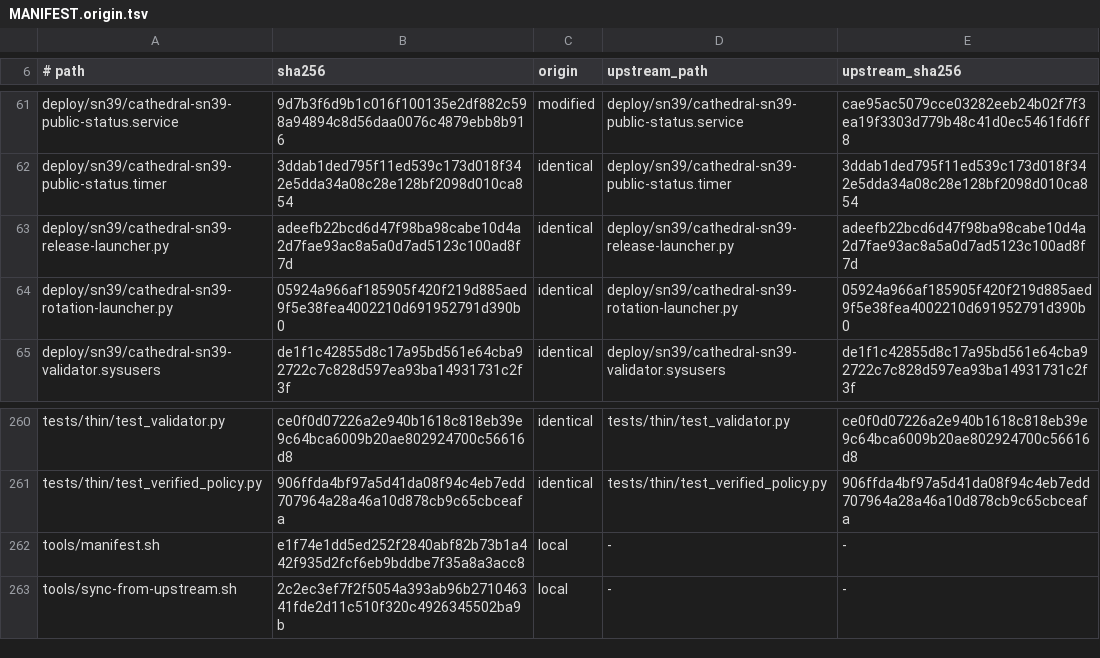
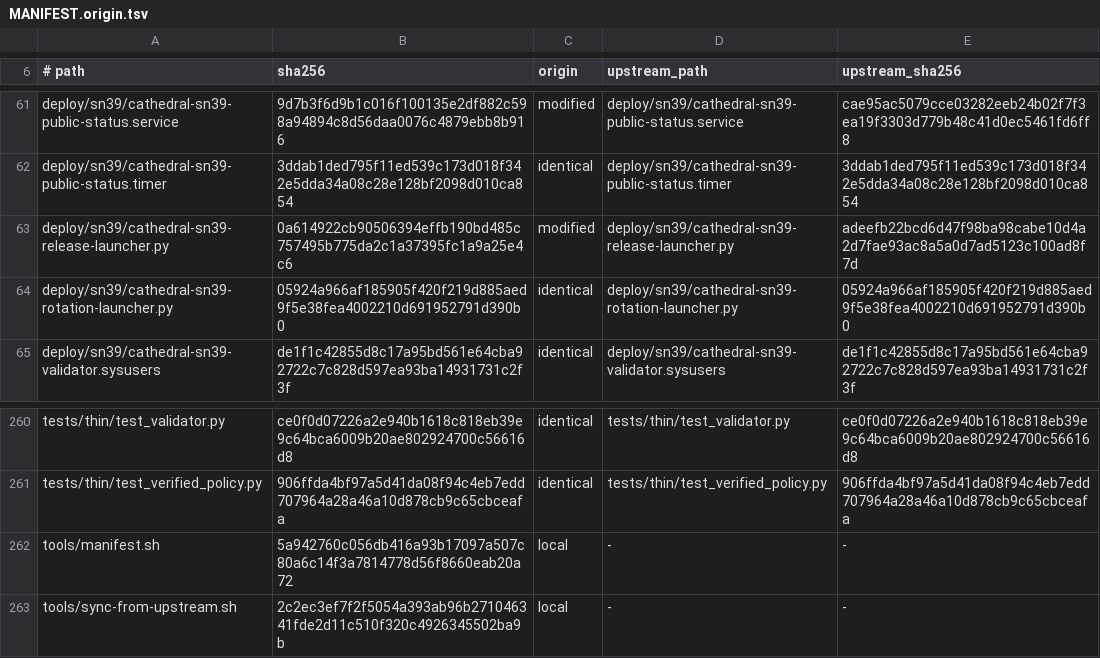
Before and after one commit to cathedralai/cathedral-validator, a TSV file: MANIFEST.origin.tsv, drawn as a sheet; only a part is shown, gaps mark what is left out.

Commit message:
deploy(sn39): adopt the installed release launcher into the release
Same reason as the launch profile: the manifest requires installed artifacts to
be byte-identical to the reviewed release, and the launcher on the host is the
operator's. The release adopts it rather than overwriting it.

```diff
--- a/MANIFEST.origin.tsv
+++ b/MANIFEST.origin.tsv
@@ -62,3 +62,3 @@ deploy/sn39/cathedral-sn39-public-status.service	9d7b3f6d9b1c016f100135e2df882c5
 deploy/sn39/cathedral-sn39-public-status.timer	3ddab1ded795f11ed539c173d018f342e5dda34a08c28e128bf2098d010ca854	identical	deploy/sn39/cathedral-sn39-public-status.timer	3ddab1ded795f11ed539c173d018f342e5dda34a08c28e128bf2098d010ca854
-deploy/sn39/cathedral-sn39-release-launcher.py	adeefb22bcd6d47f98ba98cabe10d4a2d7fae93ac8a5a0d7ad5123c100ad8f7d	identical	deploy/sn39/cathedral-sn39-release-launcher.py	adeefb22bcd6d47f98ba98cabe10d4a2d7fae93ac8a5a0d7ad5123c100ad8f7d
+deploy/sn39/cathedral-sn39-release-launcher.py	0a614922cb90506394effb190bd485c757495b775da2c1a37395fc1a9a25e4c6	modified	deploy/sn39/cathedral-sn39-release-launcher.py	adeefb22bcd6d47f98ba98cabe10d4a2d7fae93ac8a5a0d7ad5123c100ad8f7d
 deploy/sn39/cathedral-sn39-rotation-launcher.py	05924a966af185905f420f219d885aed9f5e38fea4002210d691952791d390b0	identical	deploy/sn39/cathedral-sn39-rotation-launcher.py	05924a966af185905f420f219d885aed9f5e38fea4002210d691952791d390b0
@@ -261,3 +261,3 @@ tests/thin/test_validator.py	ce0f0d07226a2e940b1618c818eb39e9c64bca6009b20ae8029
 tests/thin/test_verified_policy.py	906ffda4bf97a5d41da08f94c4eb7edd707964a28a46a10d878cb9c65cbceafa	identical	tests/thin/test_verified_policy.py	906ffda4bf97a5d41da08f94c4eb7edd707964a28a46a10d878cb9c65cbceafa
-tools/manifest.sh	e1f74e1dd5ed252f2840abf82b73b1a442f935d2fcf6eb9bddbe7f35a8a3acc8	local	-	-
+tools/manifest.sh	5a942760c056db416a93b17097a507c80a6c14f3a7814778d56f8660eab20a72	local	-	-
 tools/sync-from-upstream.sh	2c2ec3ef7f2f5054a393ab96b271046341fde2d11c510f320c4926345502ba9b	local	-	-
```
Also changed, not shown: 3 other files.
